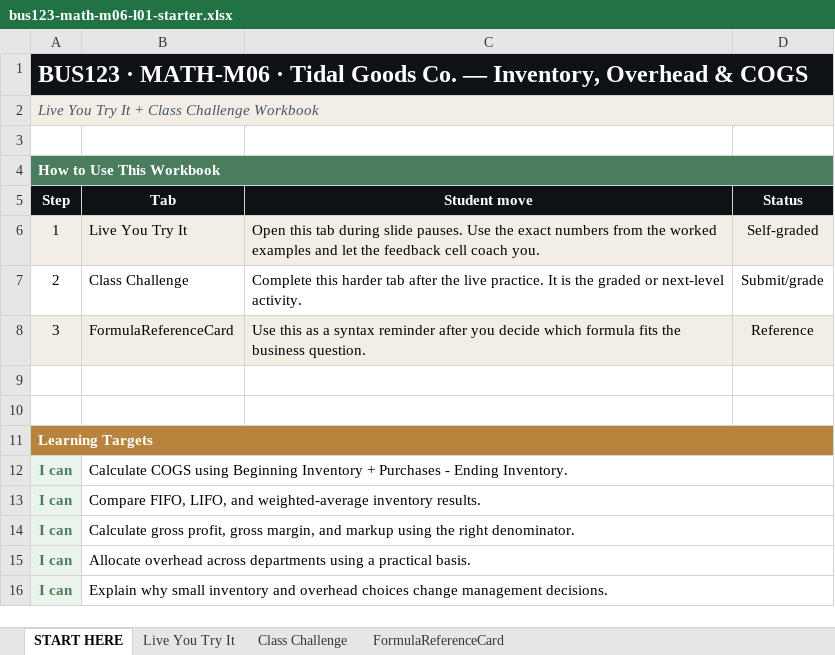
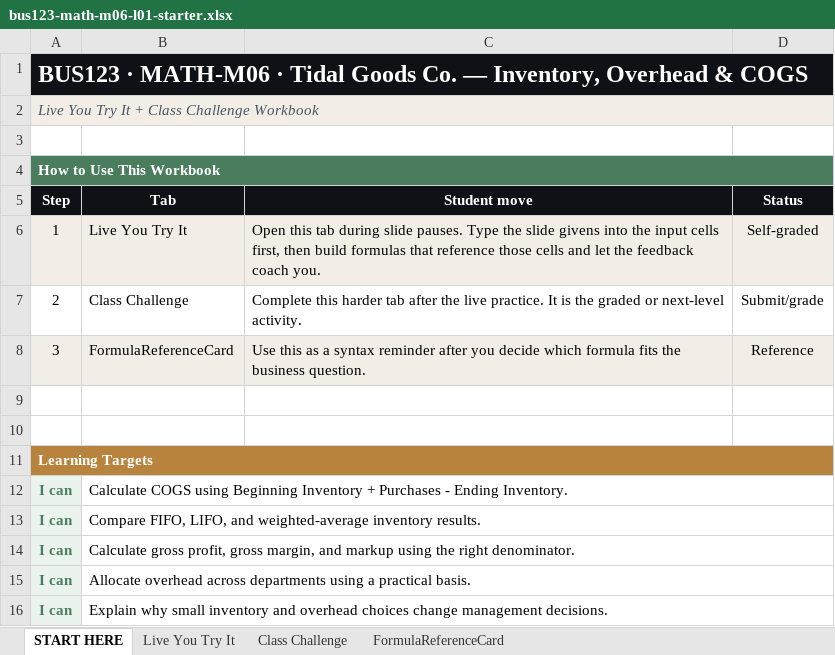
Before and after one commit to bevitts-design/BUS123-Solving-Business-Problems-with-Technology, an Excel workbook: MATH/M06/bus123-math-m06-l01-starter.xlsx, sheet START HERE, drawn as a sheet; values as stored, in another font and other column widths than the file's, no borders; the diff names each change by its address in the sheet, - before the commit and + after, or states it on an @@ line.

```diff
--- a/MATH/M06/bus123-math-m06-l01-starter.xlsx (sheet START HERE)
+++ b/MATH/M06/bus123-math-m06-l01-starter.xlsx (sheet START HERE)
-C6 (Student move): …slide pauses. Use the exact numbers from the worked examples and let the feedback cell coach you.
+C6 (Student move): …slide pauses. Type the slide givens into the input cells first, then build formulas that reference those cells and let the feedback coach you.
```
Also changed, not shown: sheet Live You Try It, MATH/M05/bus123-math-m05-l01-starter.xlsx, MATH/M07/bus123-math-m07-l01-starter.xlsx, 3 other files.
